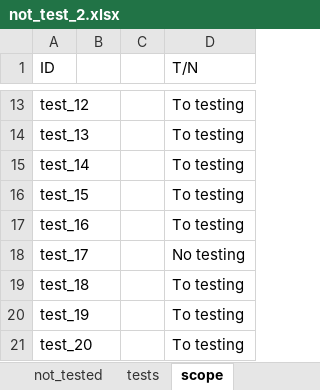
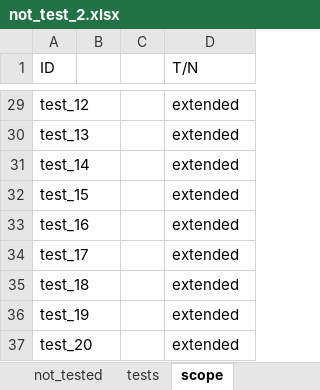
Before and after one commit to Mike7860/CSV_Creator, an Excel workbook: not_test_2.xlsx, sheet scope, drawn as a sheet; only a part is shown, gaps mark what is left out; values as stored, in another font and other column widths than the file's, no borders; addresses are those after the commit; the diff covers the shown part only; the diff names each change by its address in the sheet, - before the commit and + after, or states it on an @@ line.

```diff
--- a/not_test_2.xlsx (sheet scope)
+++ b/not_test_2.xlsx (sheet scope)
-D29:D33 (T/N): To testing
+D29:D33 (T/N): extended
-D34 (T/N): No testing
+D34 (T/N): extended
-D35:D37 (T/N): To testing
+D35:D37 (T/N): extended
```
Also changed, not shown: 16 added rows and 11 edited cells elsewhere in this sheet, sheet tests, not_test_1.xlsx.
